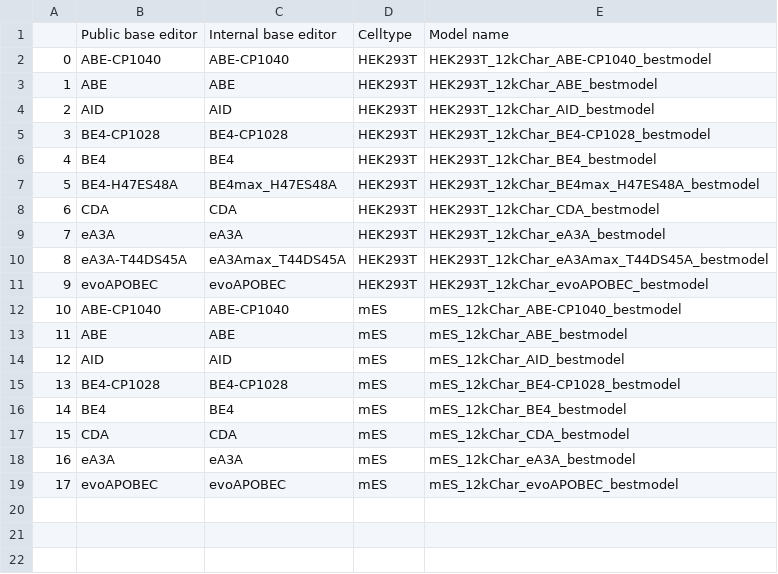
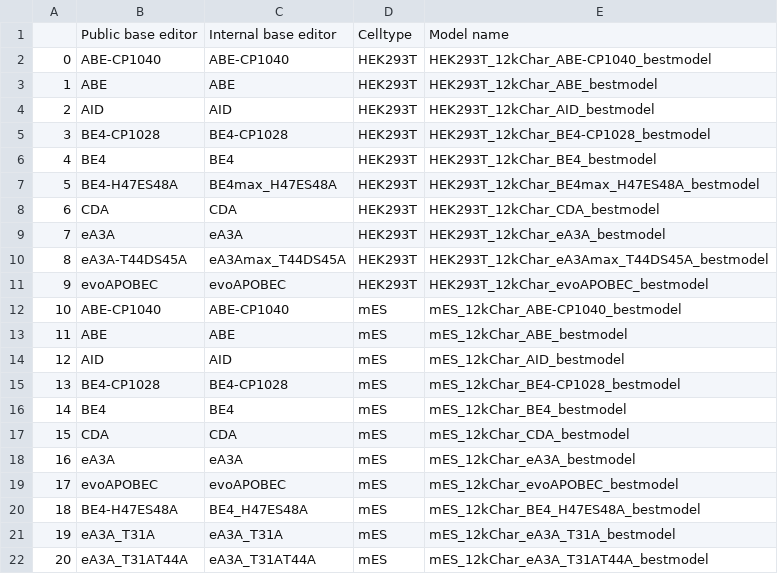
Before and after one commit to maxwshen/be_predict_efficiency, a CSV file: models.csv, drawn as a sheet; the diff names each change by its address in the sheet, - before the commit and + after, or states it on an @@ line.

Commit message:
models for mutant variants

```diff
--- a/models.csv
+++ b/models.csv
+row 20: 18 | BE4-H47ES48A | BE4_H47ES48A | mES | mES_12kChar_BE4_H47ES48A_bestmodel
+row 21: 19 | eA3A_T31A | eA3A_T31A | mES | mES_12kChar_eA3A_T31A_bestmodel
+row 22: 20 | eA3A_T31AT44A | eA3A_T31AT44A | mES | mES_12kChar_eA3A_T31AT44A_bestmodel
```
